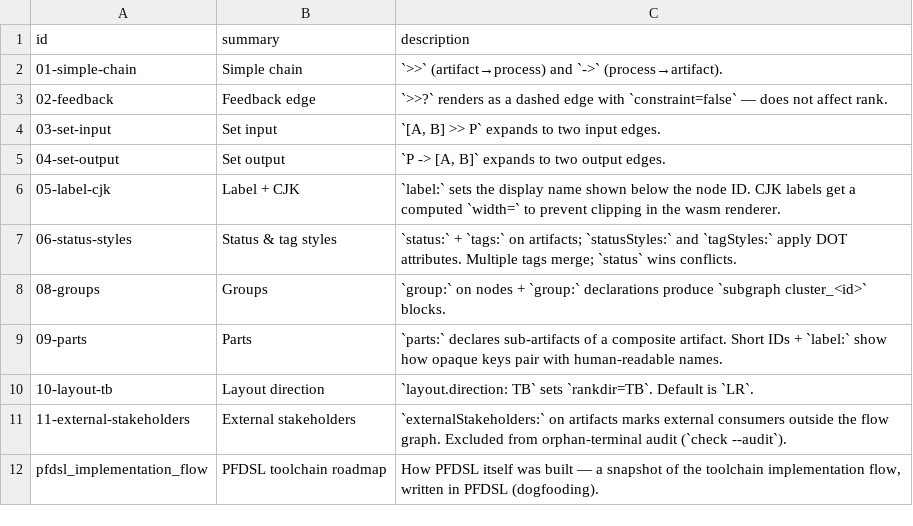
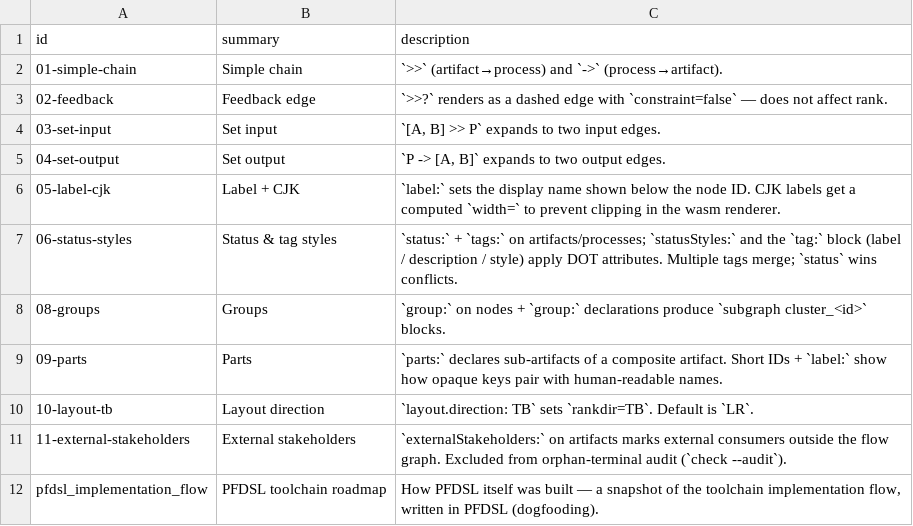
Before and after one commit to takasek/pfdsl, a TSV file: docs/samples/samples.tsv, drawn as a sheet.

```diff
--- a/docs/samples/samples.tsv
+++ b/docs/samples/samples.tsv
@@ -6,3 +6,3 @@ id	summary	description
 05-label-cjk	Label + CJK	`label:` sets the display name shown below the node ID. CJK labels get a computed `width=` to prevent clipping in the wasm renderer.
-06-status-styles	Status & tag styles	`status:` + `tags:` on artifacts; `statusStyles:` and `tagStyles:` apply DOT attributes. Multiple tags merge; `status` wins conflicts.
+06-status-styles	Status & tag styles	`status:` + `tags:` on artifacts/processes; `statusStyles:` and the `tag:` block (label / description / style) apply DOT attributes. Multiple tags merge; `status` wins conflicts.
 08-groups	Groups	`group:` on nodes + `group:` declarations produce `subgraph cluster_<id>` blocks.
```
Also changed, not shown: 8 other files.
